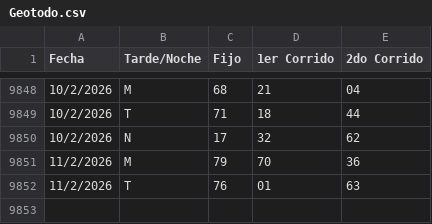
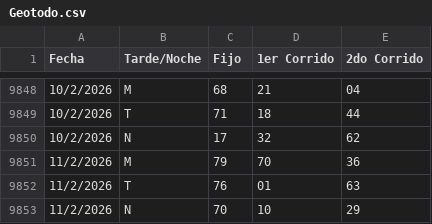
Before and after one commit to fantasmaopera735/Geotodo, a CSV file: Geotodo.csv, drawn as a sheet; only a part is shown, gaps mark what is left out.

Commit message:
Update Geotodo.csv

```diff
--- a/Geotodo.csv
+++ b/Geotodo.csv
@@ -9852 +9852,2 @@ Fecha;Tarde/Noche;Fijo;1er Corrido;2do Corrido
 11/2/2026;T;76;01;63
+11/2/2026;N;70;10;29
```
